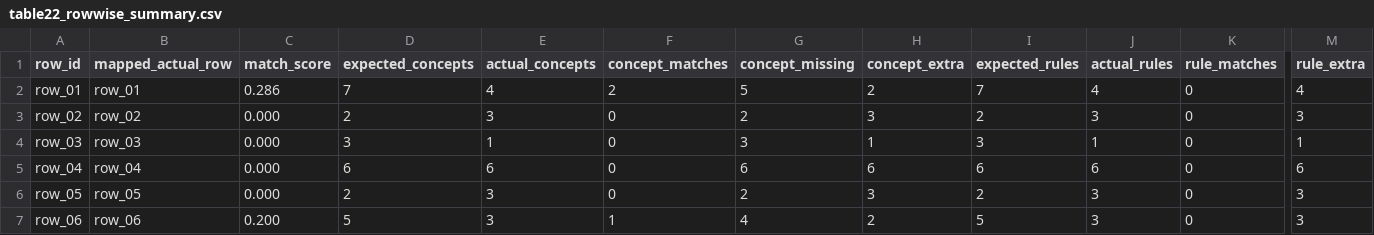
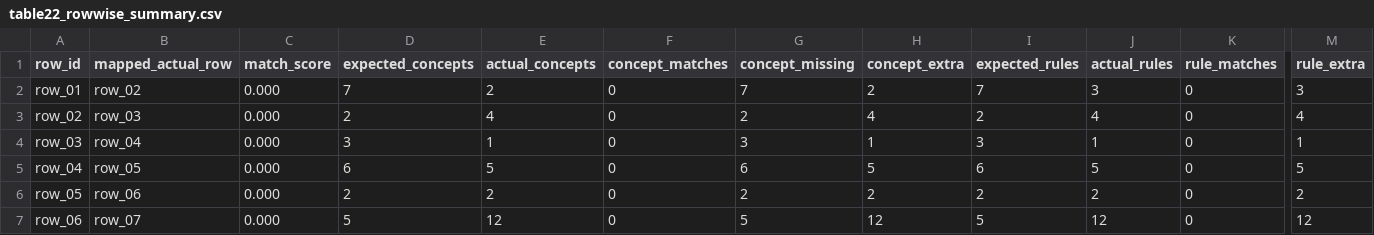
Before and after one commit to dieterich-lab/CardioGuidelinesGraph, a CSV file: docs/table22_rows_comparison/table22_rowwise_summary.csv, drawn as a sheet; only a part is shown, gaps mark what is left out; the diff covers the shown part only; the diff names each change by its address in the sheet, - before the commit and + after, or states it on an @@ line.

Commit message:
Fix rowwise Mermaid side handling for human annotations

```diff
--- a/docs/table22_rows_comparison/table22_rowwise_summary.csv
+++ b/docs/table22_rows_comparison/table22_rowwise_summary.csv
-B2 (mapped_actual_row): row_01
+B2 (mapped_actual_row): row_02
-C2 (match_score): 0.286
+C2 (match_score): 0.000
-E2 (actual_concepts): 4
+E2 (actual_concepts): 2
-F2 (concept_matches): 2
+F2 (concept_matches): 0
-G2 (concept_missing): 5
+G2 (concept_missing): 7
-J2 (actual_rules): 4
+J2 (actual_rules): 3
-M2 (rule_extra): 4
+M2 (rule_extra): 3
-B3 (mapped_actual_row): row_02
+B3 (mapped_actual_row): row_03
-E3 (actual_concepts): 3
+E3 (actual_concepts): 4
-H3 (concept_extra): 3
+H3 (concept_extra): 4
-J3 (actual_rules): 3
+J3 (actual_rules): 4
-M3 (rule_extra): 3
+M3 (rule_extra): 4
-B4 (mapped_actual_row): row_03
+B4 (mapped_actual_row): row_04
-B5 (mapped_actual_row): row_04
+B5 (mapped_actual_row): row_05
-E5 (actual_concepts): 6
+E5 (actual_concepts): 5
-H5 (concept_extra): 6
+H5 (concept_extra): 5
-J5 (actual_rules): 6
+J5 (actual_rules): 5
-M5 (rule_extra): 6
+M5 (rule_extra): 5
-B6 (mapped_actual_row): row_05
+B6 (mapped_actual_row): row_06
-E6 (actual_concepts): 3
+E6 (actual_concepts): 2
-H6 (concept_extra): 3
+H6 (concept_extra): 2
-J6 (actual_rules): 3
+J6 (actual_rules): 2
-M6 (rule_extra): 3
+M6 (rule_extra): 2
-B7 (mapped_actual_row): row_06
+B7 (mapped_actual_row): row_07
-C7 (match_score): 0.200
+C7 (match_score): 0.000
-E7 (actual_concepts): 3
+E7 (actual_concepts): 12
-F7 (concept_matches): 1
+F7 (concept_matches): 0
-G7 (concept_missing): 4
+G7 (concept_missing): 5
-H7 (concept_extra): 2
+H7 (concept_extra): 12
-J7 (actual_rules): 3
+J7 (actual_rules): 12
-M7 (rule_extra): 3
+M7 (rule_extra): 12
```
Also changed, not shown: 69 edited cells elsewhere in this file, 21 other files.
